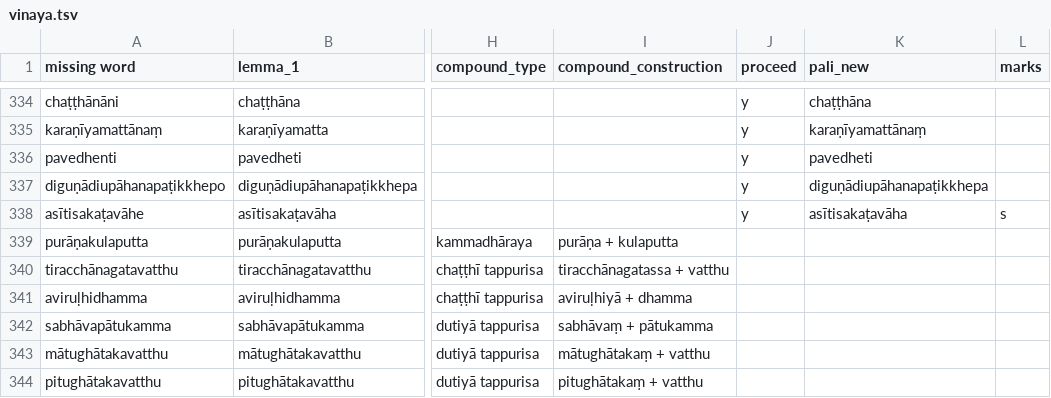
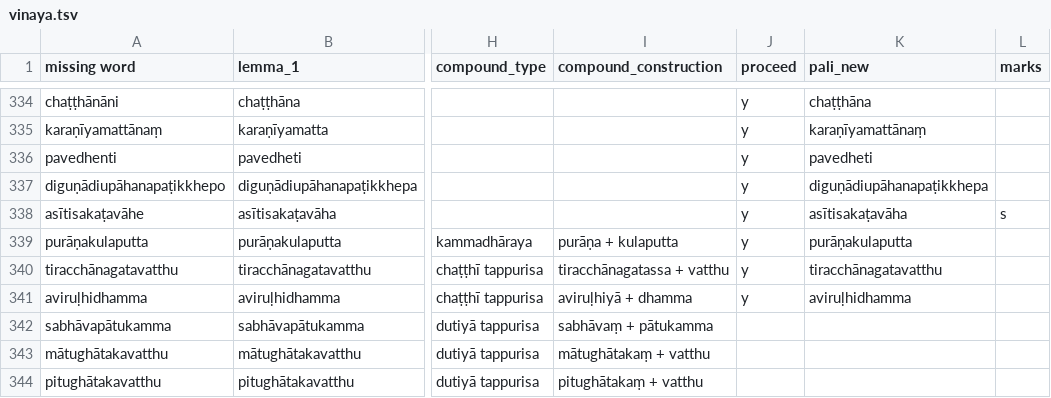
Before and after one commit to digitalpalidictionary/dpd-db, a TSV file: dps/sbs_csvs/vinaya.tsv, drawn as a sheet; only a part is shown, gaps mark what is left out; the diff names each change by its address in the sheet, - before the commit and + after, or states it on an @@ line.

```diff
--- a/dps/sbs_csvs/vinaya.tsv
+++ b/dps/sbs_csvs/vinaya.tsv
-J339:J341 (proceed): (empty)
+J339:J341 (proceed): y
-K339 (pali_new): (empty)
+K339 (pali_new): purāṇakulaputta
-K340 (pali_new): (empty)
+K340 (pali_new): tiracchānagatavatthu
-K341 (pali_new): (empty)
+K341 (pali_new): aviruḷhidhamma
```
Also changed, not shown: exporter/goldendict/help/abbreviations.tsv, exporter/goldendict/ru_components/tsvs/sets_ru.tsv, 14 other files.
